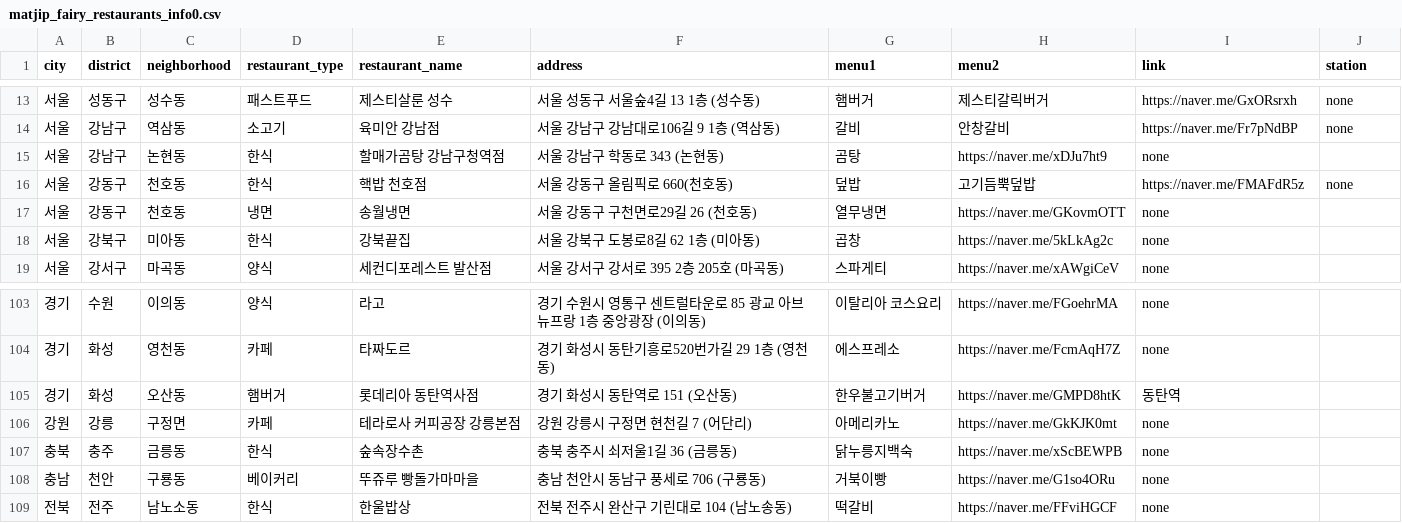
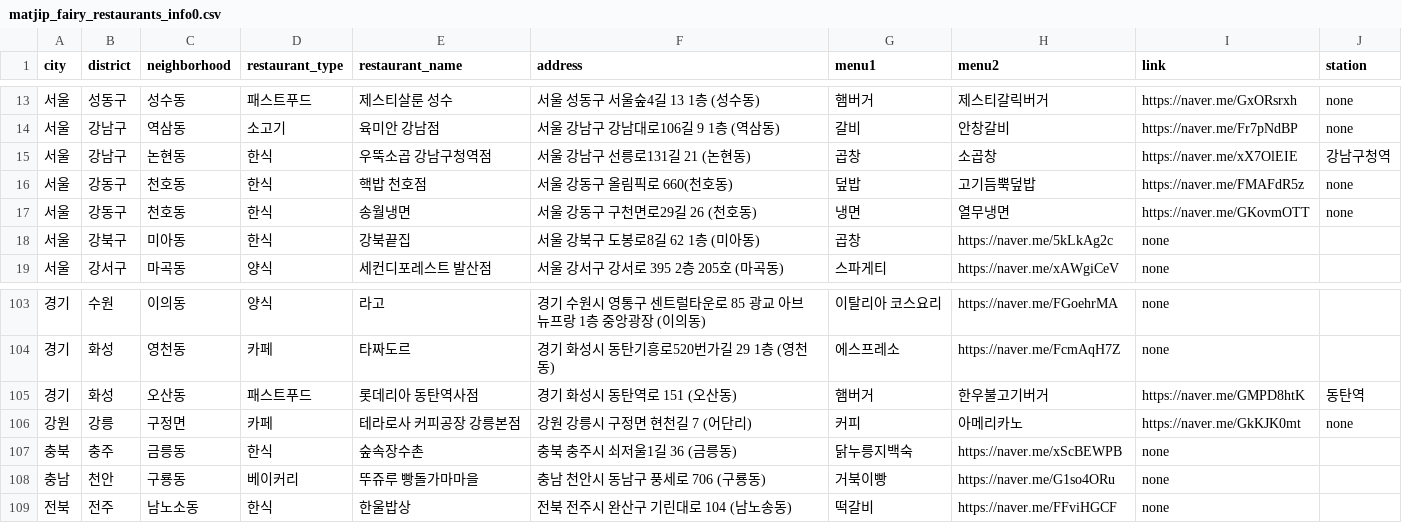
Before and after one commit to Bonitabueno/matjip_fairy, a CSV file: matjip_fairy_restaurants_info0.csv, drawn as a sheet; only a part is shown, gaps mark what is left out.

Commit message:
Update matjip_fairy_restaurants_info0.csv

```diff
--- a/matjip_fairy_restaurants_info0.csv
+++ b/matjip_fairy_restaurants_info0.csv
@@ -14,5 +14,5 @@ city,district,neighborhood,restaurant_type,restaurant_name,address,menu1,menu2,l
 서울,강남구,역삼동,소고기,육미안 강남점,서울 강남구 강남대로106길 9 1층 (역삼동),갈비,안창갈비,https://naver.me/Fr7pNdBP,none
-서울,강남구,논현동,한식,할매가곰탕 강남구청역점,서울 강남구 학동로 343 (논현동),곰탕,https://naver.me/xDJu7ht9,none
+서울,강남구,논현동,한식,우뚝소곱 강남구청역점,서울 강남구 선릉로131길 21 (논현동),곱창,소곱창,https://naver.me/xX7OlEIE,강남구청역
 서울,강동구,천호동,한식,핵밥 천호점,서울 강동구 올림픽로 660(천호동),덮밥,고기듬뿍덮밥,https://naver.me/FMAFdR5z,none
-서울,강동구,천호동,냉면,송월냉면,서울 강동구 구천면로29길 26 (천호동),열무냉면,https://naver.me/GKovmOTT,none
+서울,강동구,천호동,한식,송월냉면,서울 강동구 구천면로29길 26 (천호동),냉면,열무냉면,https://naver.me/GKovmOTT,none
 서울,강북구,미아동,한식,강북끝집,서울 강북구 도봉로8길 62 1층 (미아동),곱창,https://naver.me/5kLkAg2c,none
@@ -104,4 +104,4 @@ city,district,neighborhood,restaurant_type,restaurant_name,address,menu1,menu2,l
 경기,화성,영천동,카페,타짜도르,경기 화성시 동탄기흥로520번가길 29 1층 (영천동),에스프레소,https://naver.me/FcmAqH7Z,none
-경기,화성,오산동,햄버거,롯데리아 동탄역사점,경기 화성시 동탄역로 151 (오산동),한우불고기버거,https://naver.me/GMPD8htK,동탄역
-강원,강릉,구정면,카페,테라로사 커피공장 강릉본점,강원 강릉시 구정면 현천길 7 (어단리),아메리카노,https://naver.me/GkKJK0mt,none
+경기,화성,오산동,패스트푸드,롯데리아 동탄역사점,경기 화성시 동탄역로 151 (오산동),햄버거,한우불고기버거,https://naver.me/GMPD8htK,동탄역
+강원,강릉,구정면,카페,테라로사 커피공장 강릉본점,강원 강릉시 구정면 현천길 7 (어단리),커피,아메리카노,https://naver.me/GkKJK0mt,none
 충북,충주,금릉동,한식,숲속장수촌,충북 충주시 쇠저울1길 36 (금릉동),닭누릉지백숙,https://naver.me/xScBEWPB,none
```
